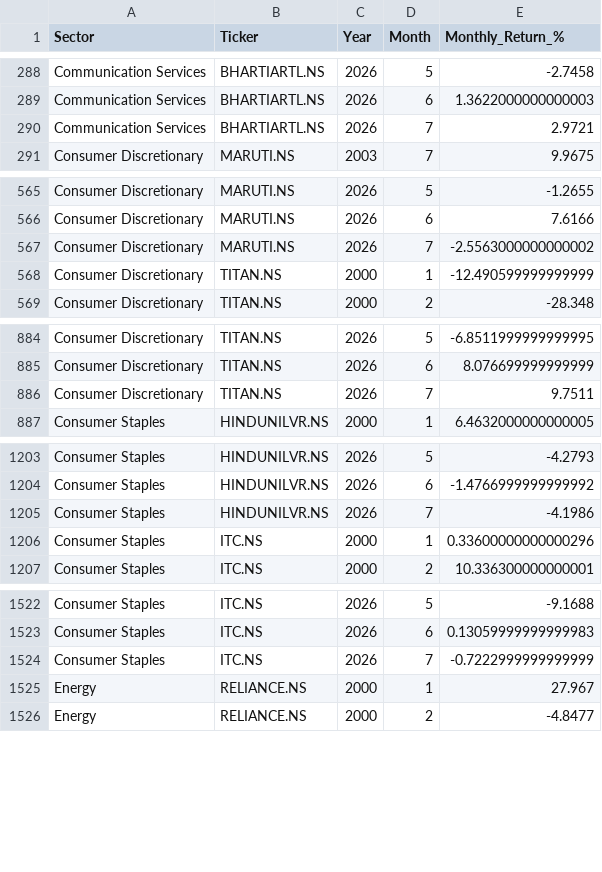
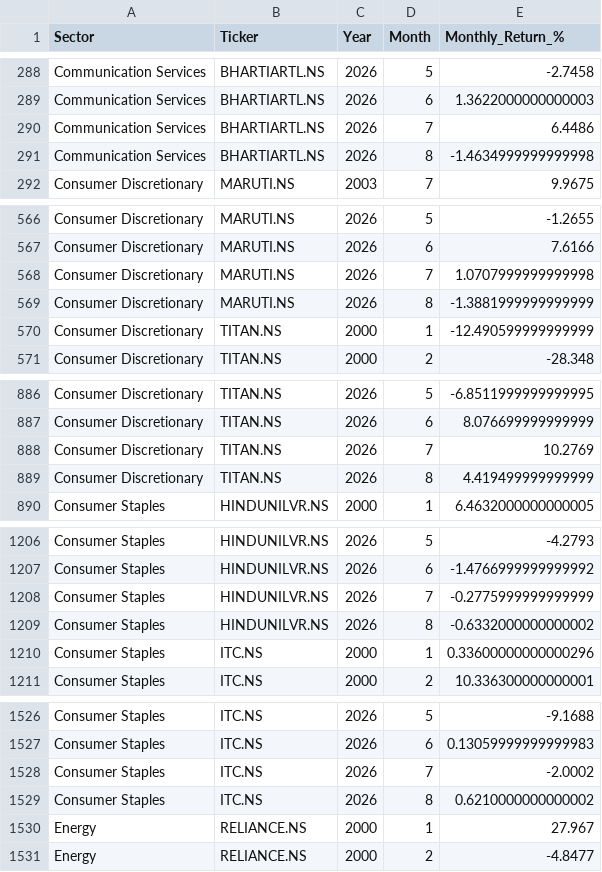
Before and after one commit to vivekraj123456/Stock-Analysis, a CSV file: powerbi_data/agg_sector_monthly.csv, drawn as a sheet; only a part is shown, gaps mark what is left out; the diff covers the shown part only.

```diff
--- a/powerbi_data/agg_sector_monthly.csv
+++ b/powerbi_data/agg_sector_monthly.csv
@@ -289,3 +289,4 @@ Communication Services,BHARTIARTL.NS,2026,5,-2.7458
 Communication Services,BHARTIARTL.NS,2026,6,1.3622000000000003
-Communication Services,BHARTIARTL.NS,2026,7,2.9721
+Communication Services,BHARTIARTL.NS,2026,7,6.4486
+Communication Services,BHARTIARTL.NS,2026,8,-1.4634999999999998
 Consumer Discretionary,MARUTI.NS,2003,7,9.9675
@@ -566,3 +567,4 @@ Consumer Discretionary,MARUTI.NS,2026,5,-1.2655
 Consumer Discretionary,MARUTI.NS,2026,6,7.6166
-Consumer Discretionary,MARUTI.NS,2026,7,-2.5563000000000002
+Consumer Discretionary,MARUTI.NS,2026,7,1.0707999999999998
+Consumer Discretionary,MARUTI.NS,2026,8,-1.3881999999999999
 Consumer Discretionary,TITAN.NS,2000,1,-12.490599999999999
@@ -885,3 +887,4 @@ Consumer Discretionary,TITAN.NS,2026,5,-6.8511999999999995
 Consumer Discretionary,TITAN.NS,2026,6,8.076699999999999
-Consumer Discretionary,TITAN.NS,2026,7,9.7511
+Consumer Discretionary,TITAN.NS,2026,7,10.2769
+Consumer Discretionary,TITAN.NS,2026,8,4.419499999999999
 Consumer Staples,HINDUNILVR.NS,2000,1,6.4632000000000005
@@ -1204,3 +1207,4 @@ Consumer Staples,HINDUNILVR.NS,2026,5,-4.2793
 Consumer Staples,HINDUNILVR.NS,2026,6,-1.4766999999999992
-Consumer Staples,HINDUNILVR.NS,2026,7,-4.1986
+Consumer Staples,HINDUNILVR.NS,2026,7,-0.2775999999999999
+Consumer Staples,HINDUNILVR.NS,2026,8,-0.6332000000000002
 Consumer Staples,ITC.NS,2000,1,0.33600000000000296
@@ -1523,3 +1527,4 @@ Consumer Staples,ITC.NS,2026,5,-9.1688
 Consumer Staples,ITC.NS,2026,6,0.13059999999999983
-Consumer Staples,ITC.NS,2026,7,-0.7222999999999999
+Consumer Staples,ITC.NS,2026,7,-2.0002
+Consumer Staples,ITC.NS,2026,8,0.6210000000000002
 Energy,RELIANCE.NS,2000,1,27.967
```
Also changed, not shown: 15 added rows and 15 edited cells elsewhere in this file, powerbi_data/dim_date.csv, powerbi_data/snapshot_latest.csv, 1 other file.
